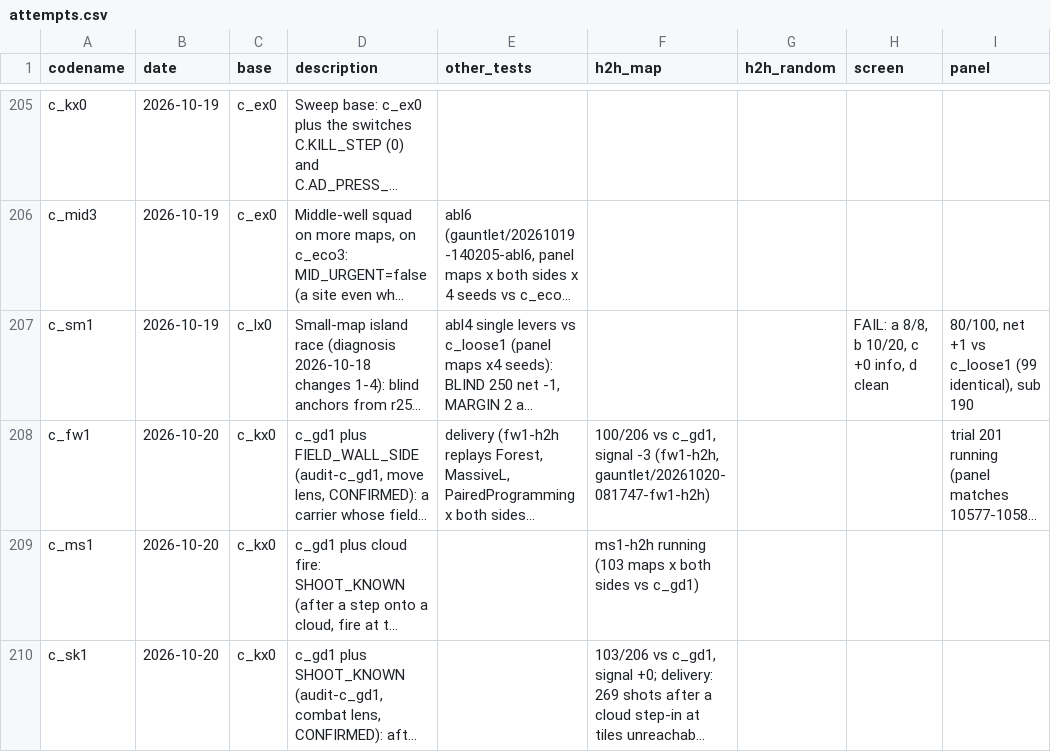
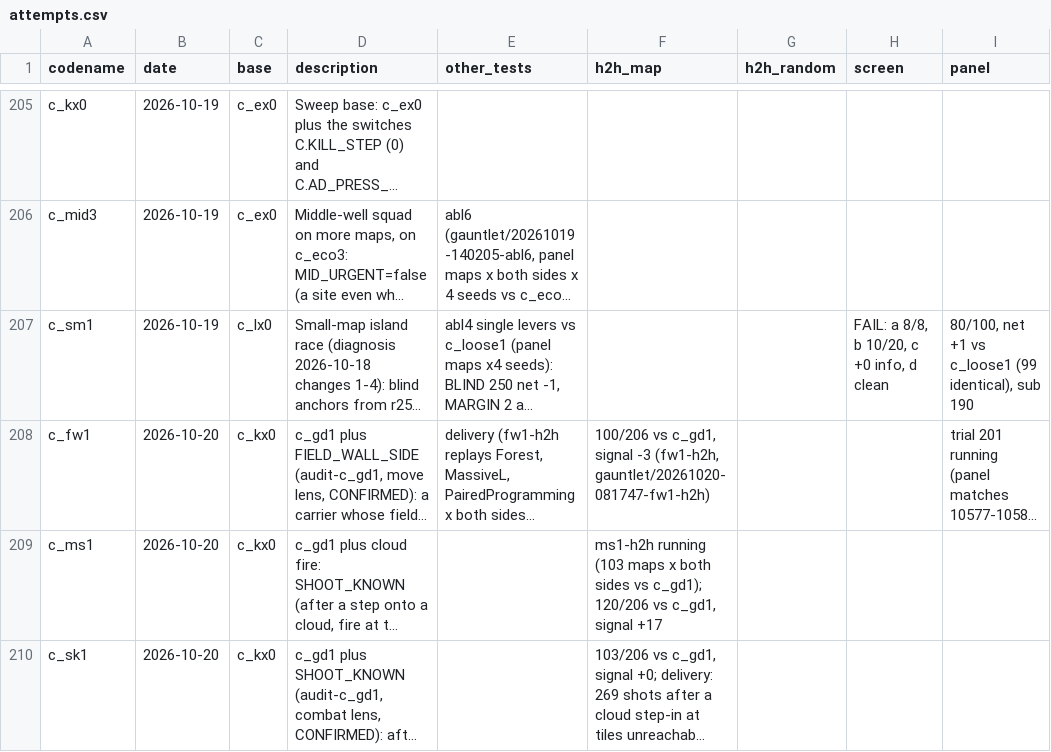
Before and after one commit to terryvanbelle/battlecode23-vibe, a CSV file: progress/attempts.csv, drawn as a sheet; only a part is shown, gaps mark what is left out; long unchanged cells end in …; the diff names each change by its address in the sheet, - before the commit and + after, or states it on an @@ line.

```diff
--- a/progress/attempts.csv
+++ b/progress/attempts.csv
-F209 (h2h_map): …sides vs c_gd1)
+F209 (h2h_map): …sides vs c_gd1); 120/206 vs c_gd1, signal +17
```
Also changed, not shown: 2 other files.
